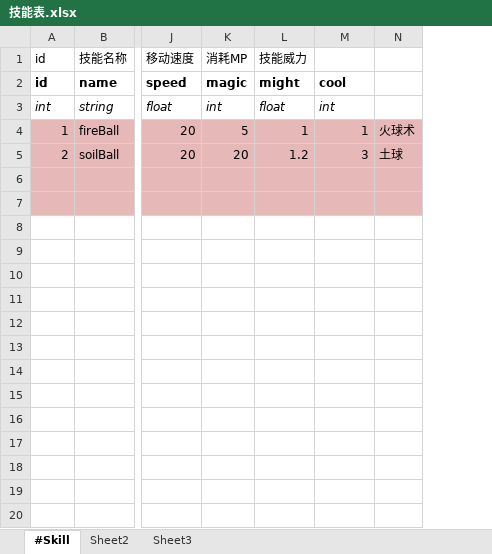
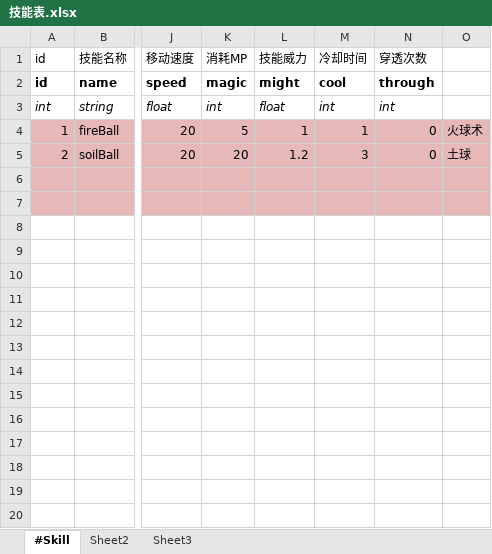
Before and after one commit to gdjyhjs/XHSJ, an Excel workbook: UMAWorldConf/配置/技能表.xlsx, sheet #Skill, drawn as a sheet; only a part is shown, gaps mark what is left out; values as stored, in another font and other column widths than the file's, no borders; the diff names each change by its address in the sheet, - before the commit and + after, or states it on an @@ line.

```diff
--- a/UMAWorldConf/配置/技能表.xlsx (sheet #Skill)
+++ b/UMAWorldConf/配置/技能表.xlsx (sheet #Skill)
+column N, rows 1-5: 穿透次数 | through | int | 0 | 0
-M1: (empty)
+M1: 冷却时间
```
Also changed, not shown: 15 other files.
